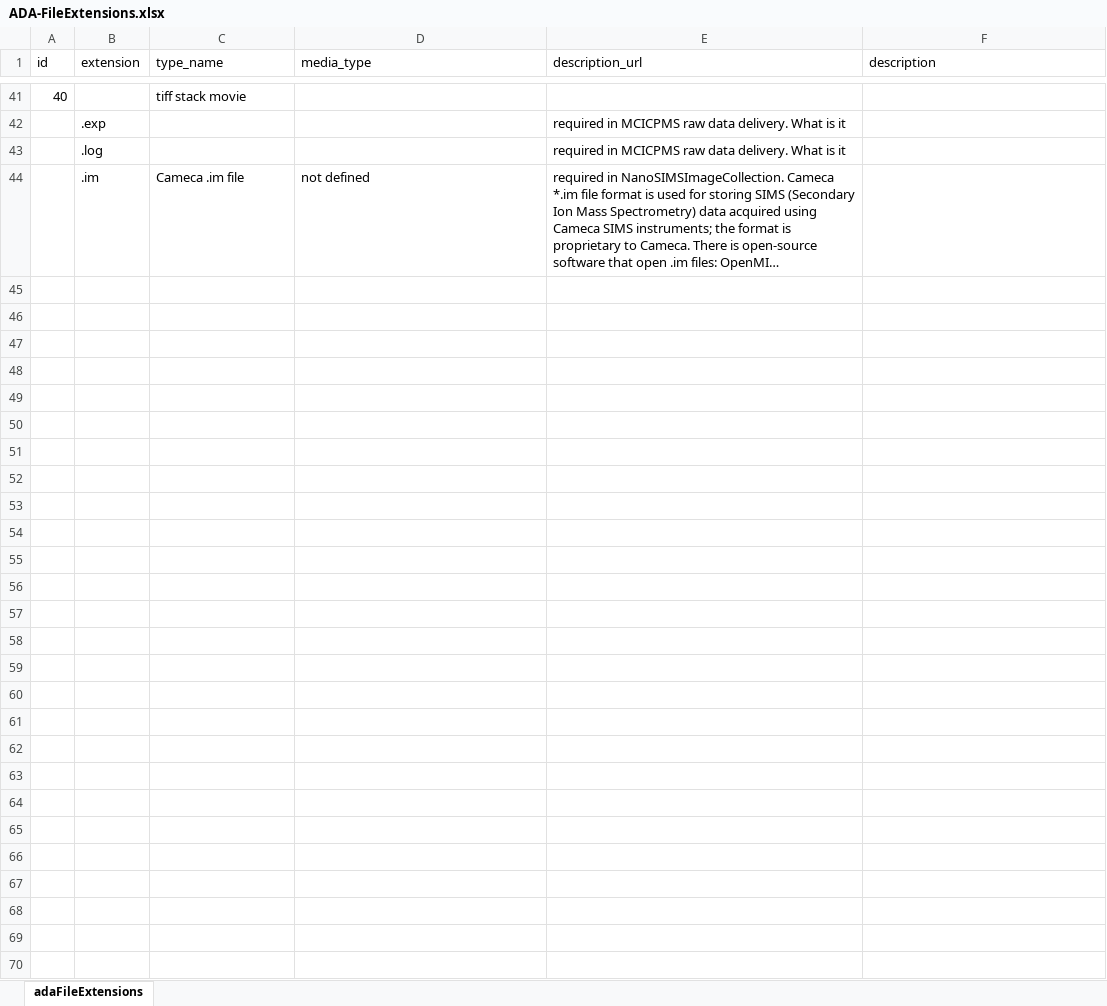
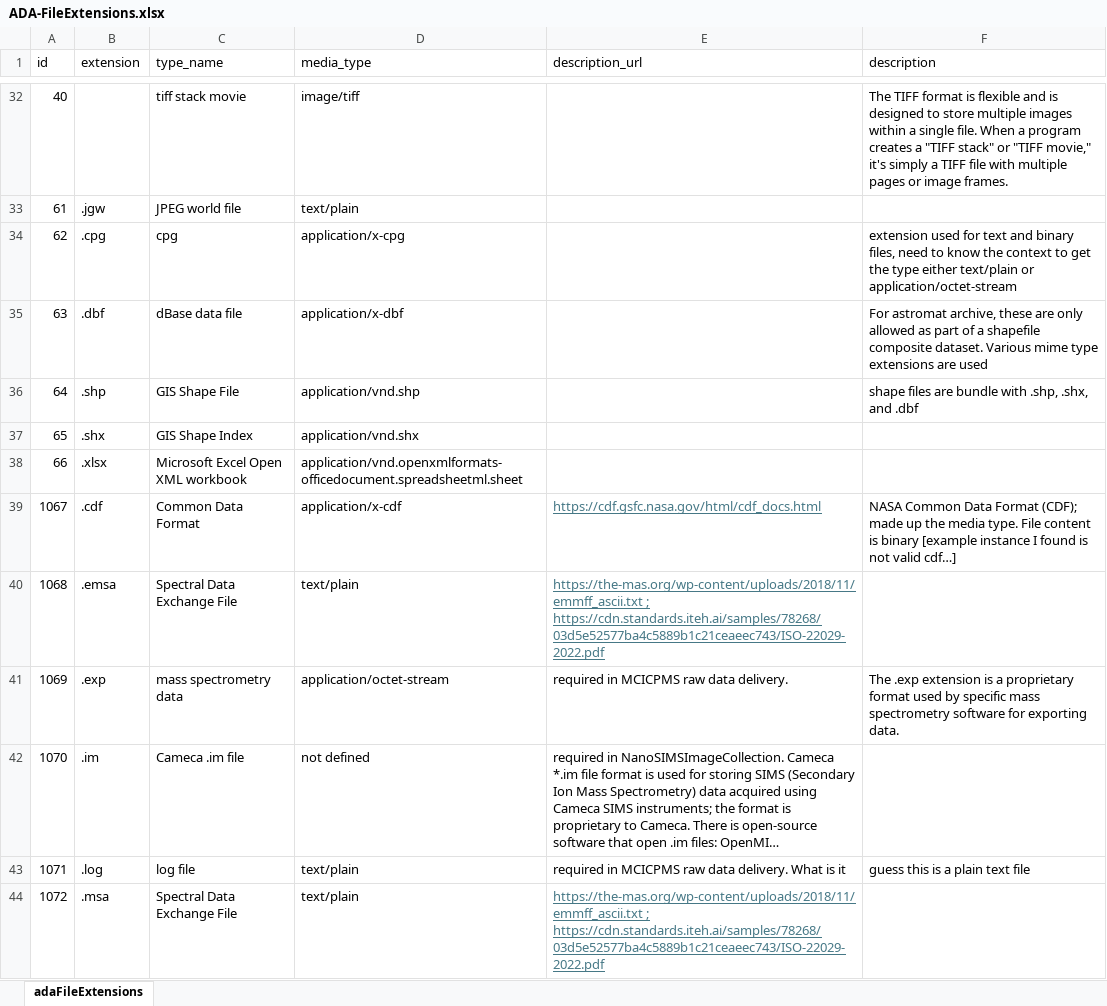
Before and after one commit to usgin/ada-metadata, an Excel workbook: ADA-FileExtensions.xlsx, sheet adaFileExtensions, drawn as a sheet; only a part is shown, gaps mark what is left out; long unchanged cells end in …; values as stored, in another font and other column widths than the file's, no borders; removed rows and columns are numbered as before the commit, all else as after; the diff covers the shown part only; the diff names each change by its address in the sheet, - before the commit and + after, or states it on an @@ line.

Commit message:
various lookup tables to analyze ADA db content

```diff
--- a/ADA-FileExtensions.xlsx (sheet adaFileExtensions)
+++ b/ADA-FileExtensions.xlsx (sheet adaFileExtensions)
-D32 (media_type): (empty)
+D32 (media_type): image/tiff
-F32 (description): (empty)
+F32 (description): The TIFF format is flexible and is designed to store multiple images within a single file. When a program creates a "TIFF stack" or "TIFF movie," it's simply a TIFF file with multiple pages or image frames.
-row 42:  | .exp |  |  | required in MCICPMS raw data delivery. What is it
-row 43:  | .log |  |  | required in MCICPMS raw data delivery. What is it
+row 33: 61 | .jgw | JPEG world file | text/plain
+row 34: 62 | .cpg | cpg | application/x-cpg |  | extension used for text and binary files, need to know the context to get the type either text/plain or application/octet-stream
+row 35: 63 | .dbf | dBase data file | application/x-dbf |  | For astromat archive, these are only allowed as part of a shapefile composite dataset. Various mime type extensions are used
+row 36: 64 | .shp | GIS Shape File | application/vnd.shp |  | shape files are bundle with .shp, .shx, and .dbf
+row 37: 65 | .shx | GIS Shape Index | application/vnd.shx
+row 38: 66 | .xlsx | Microsoft Excel Open XML workbook | application/vnd.openxmlformats-officedocument.spreadsheetml.sheet
+row 39: 1067 | .cdf | Common Data Format | application/x-cdf | https://cdf.gsfc.nasa.gov/html/cdf_docs.html | NASA Common Data Format (CDF); made up the media type. File content is binary [example instance I found is not valid cdf…]
+row 40: 1068 | .emsa | Spectral Data Exchange File | text/plain | https://the-mas.org/wp-content/uploads/2018/11/emmff_ascii.txt ; https://cdn.standards.iteh.ai/samples/78268/03d5e52577ba4c5889b1c21ceaeec743/ISO-22029-2022.pdf
+row 41: 1069 | .exp | mass spectrometry data | application/octet-stream | required in MCICPMS raw data delivery. | The .exp extension is a proprietary format used by specific mass spectrometry software for exporting data.
-A42 (id): (empty)
+A42 (id): 1070
+row 43: 1071 | .log | log file | text/plain | required in MCICPMS raw data delivery. What is it | guess this is a plain text file
+row 44: 1072 | .msa | Spectral Data Exchange File | text/plain | https://the-mas.org/wp-content/uploads/2018/11/emmff_ascii.txt ; https://cdn.standards.iteh.ai/samples/78268/03d5e52577ba4c5889b1c21ceaeec743/ISO-22029-2022.pdf
```
Also changed, not shown: 3 added rows, 12 removed rows and 23 moved rows elsewhere in this sheet, data_component_types.xlsx, 1 other file.
